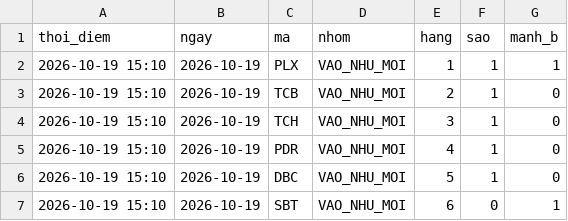
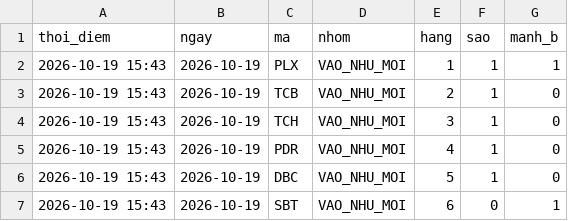
Before and after one commit to mihhle2006-beep/canh-bao-mua, a CSV file: lich_su_sao.csv, drawn as a sheet.

```diff
--- a/lich_su_sao.csv
+++ b/lich_su_sao.csv
@@ -1,7 +1,7 @@
 thoi_diem,ngay,ma,nhom,hang,sao,manh_b
-2026-10-19 15:10,2026-10-19,PLX,VAO_NHU_MOI,1,1,1
-2026-10-19 15:10,2026-10-19,TCB,VAO_NHU_MOI,2,1,0
-2026-10-19 15:10,2026-10-19,TCH,VAO_NHU_MOI,3,1,0
-2026-10-19 15:10,2026-10-19,PDR,VAO_NHU_MOI,4,1,0
-2026-10-19 15:10,2026-10-19,DBC,VAO_NHU_MOI,5,1,0
-2026-10-19 15:10,2026-10-19,SBT,VAO_NHU_MOI,6,0,1
+2026-10-19 15:43,2026-10-19,PLX,VAO_NHU_MOI,1,1,1
+2026-10-19 15:43,2026-10-19,TCB,VAO_NHU_MOI,2,1,0
+2026-10-19 15:43,2026-10-19,TCH,VAO_NHU_MOI,3,1,0
+2026-10-19 15:43,2026-10-19,PDR,VAO_NHU_MOI,4,1,0
+2026-10-19 15:43,2026-10-19,DBC,VAO_NHU_MOI,5,1,0
+2026-10-19 15:43,2026-10-19,SBT,VAO_NHU_MOI,6,0,1
```
Also changed, not shown: 4 other files.
